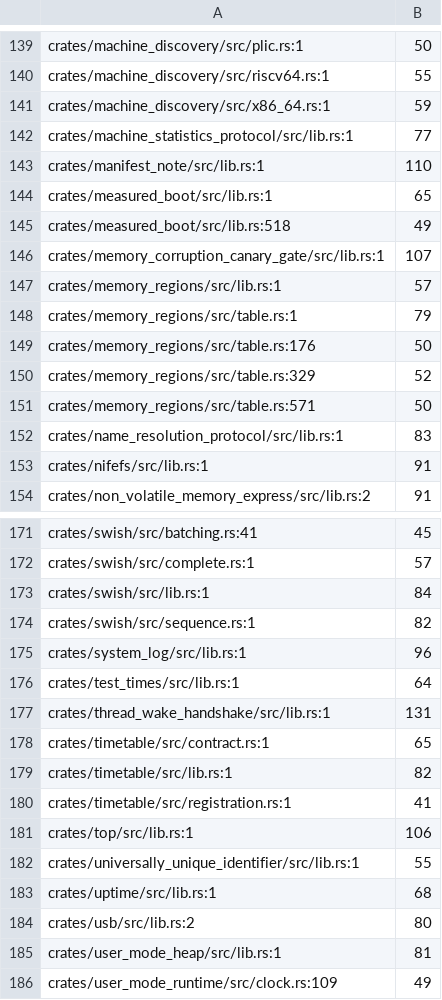
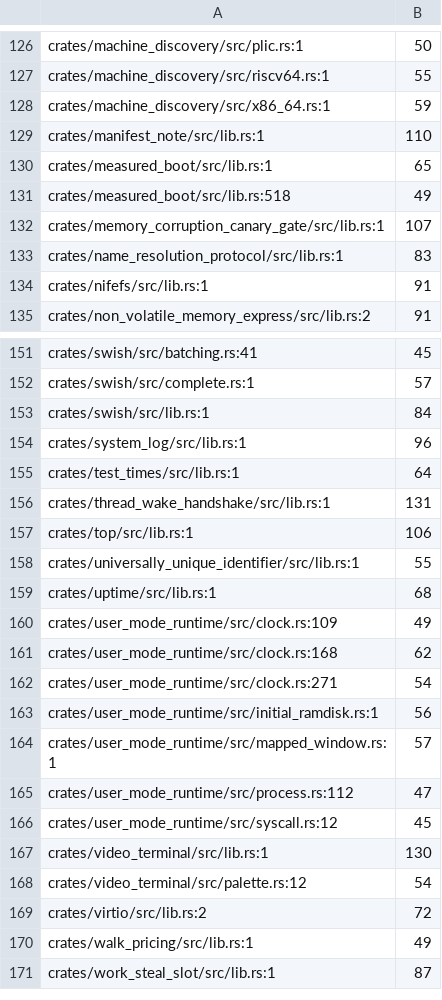
Before and after one commit to calef/nife, a TSV file: design/comment-block-baseline.tsv, drawn as a sheet; only a part is shown, gaps mark what is left out; the shorter side is filled out with more unchanged rows; the diff covers the shown part only.

```diff
--- a/design/comment-block-baseline.tsv
+++ b/design/comment-block-baseline.tsv
@@ -141,3 +128,2 @@ crates/machine_discovery/src/riscv64.rs:1	55
 crates/machine_discovery/src/x86_64.rs:1	59
-crates/machine_statistics_protocol/src/lib.rs:1	77
 crates/manifest_note/src/lib.rs:1	110
@@ -146,7 +132,2 @@ crates/measured_boot/src/lib.rs:518	49
 crates/memory_corruption_canary_gate/src/lib.rs:1	107
-crates/memory_regions/src/lib.rs:1	57
-crates/memory_regions/src/table.rs:1	79
-crates/memory_regions/src/table.rs:176	50
-crates/memory_regions/src/table.rs:329	52
-crates/memory_regions/src/table.rs:571	50
 crates/name_resolution_protocol/src/lib.rs:1	83
@@ -173,3 +153,2 @@ crates/swish/src/complete.rs:1	57
 crates/swish/src/lib.rs:1	84
-crates/swish/src/sequence.rs:1	82
 crates/system_log/src/lib.rs:1	96
@@ -177,5 +156,2 @@ crates/test_times/src/lib.rs:1	64
 crates/thread_wake_handshake/src/lib.rs:1	131
-crates/timetable/src/contract.rs:1	65
-crates/timetable/src/lib.rs:1	82
-crates/timetable/src/registration.rs:1	41
 crates/top/src/lib.rs:1	106
@@ -183,4 +159,2 @@ crates/universally_unique_identifier/src/lib.rs:1	55
 crates/uptime/src/lib.rs:1	68
-crates/usb/src/lib.rs:2	80
-crates/user_mode_heap/src/lib.rs:1	81
 crates/user_mode_runtime/src/clock.rs:109	49
```
Also changed, not shown: 25 removed rows elsewhere in this file, 37 other files.
